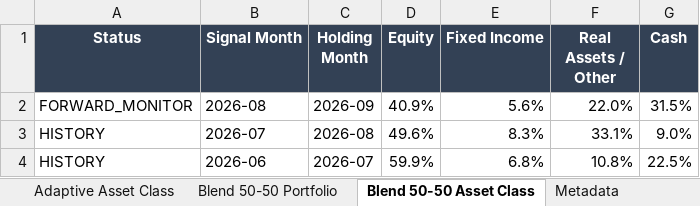
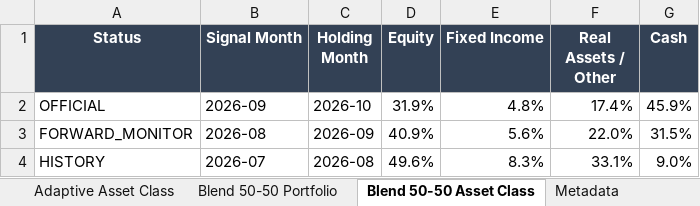
Before and after one commit to slackquant80/slackquant-research, an Excel workbook: public/assets/systems/pds/PDS_Portfolio_History_Current_Definition.xlsx, sheet Blend 50-50 Asset Class, drawn as a sheet; only a part is shown; the shorter side is filled out with more unchanged rows; values as stored, in another font and other column widths than the file's, no borders; the diff names each change by its address in the sheet, - before the commit and + after, or states it on an @@ line.

Commit message:
Update PDS public dashboard/state: official 2026-09, holding 2026-10

```diff
--- a/public/assets/systems/pds/PDS_Portfolio_History_Current_Definition.xlsx (sheet Blend 50-50 Asset Class)
+++ b/public/assets/systems/pds/PDS_Portfolio_History_Current_Definition.xlsx (sheet Blend 50-50 Asset Class)
+row 2: OFFICIAL | 2026-09 | 2026-10 | 31.9% | 4.8% | 17.4% | 45.9%
```
Also changed, not shown: sheet Blend 50-50 Portfolio, sheet Core Portfolio, sheet Core Asset Class, public/data/systems/pds/public_recent_12m_returns.xlsx, 15 other files.
